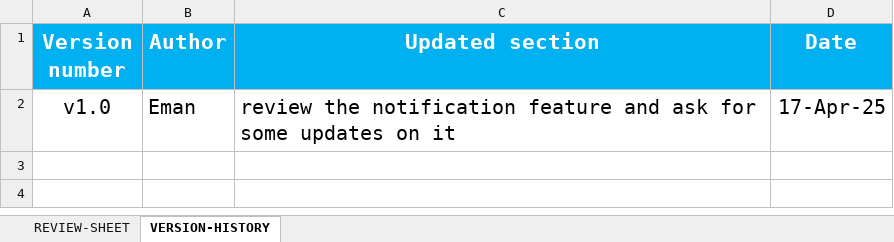
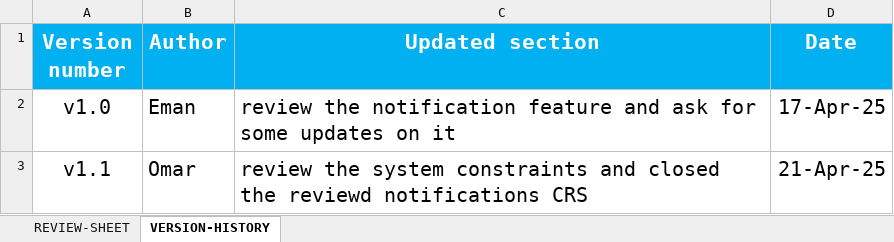
Before and after one commit to EmanAbusalim/Group-3-Learning-hub, an Excel workbook: LH_REVIEWS/LH_CRS_REVIEWS.xlsx, sheet VERSION-HISTORY, drawn as a sheet; values as stored, in another font and other column widths than the file's, no borders; the diff names each change by its address in the sheet, - before the commit and + after, or states it on an @@ line.

Commit message:
v1.1 Review the system constraints and closed the reviewed notifications CRS

```diff
--- a/LH_REVIEWS/LH_CRS_REVIEWS.xlsx (sheet VERSION-HISTORY)
+++ b/LH_REVIEWS/LH_CRS_REVIEWS.xlsx (sheet VERSION-HISTORY)
+row 3: v1.1 | Omar | review the system constraints and closed the reviewd notifications CRS | 21-Apr-25
```
Also changed, not shown: sheet REVIEW-SHEET.
